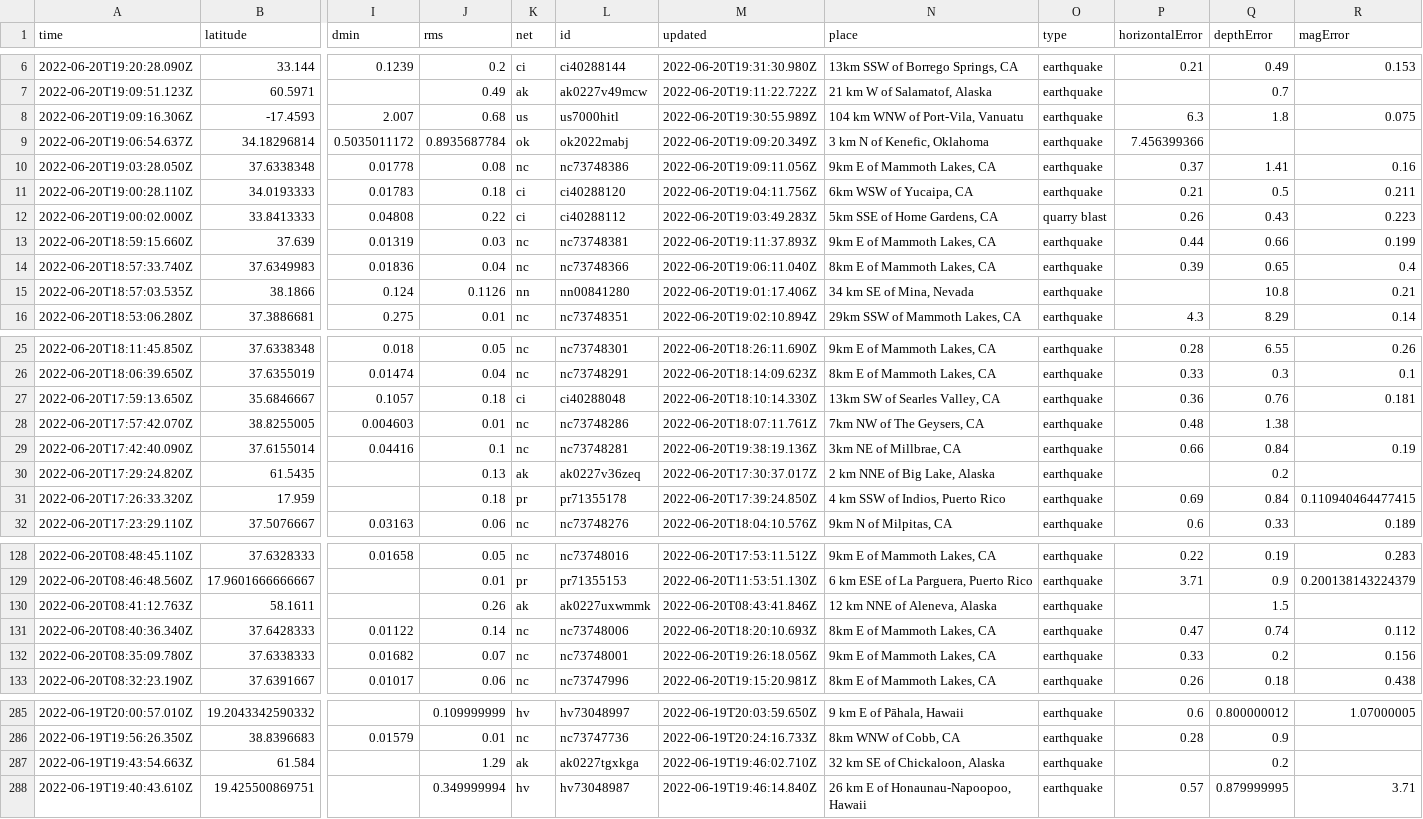
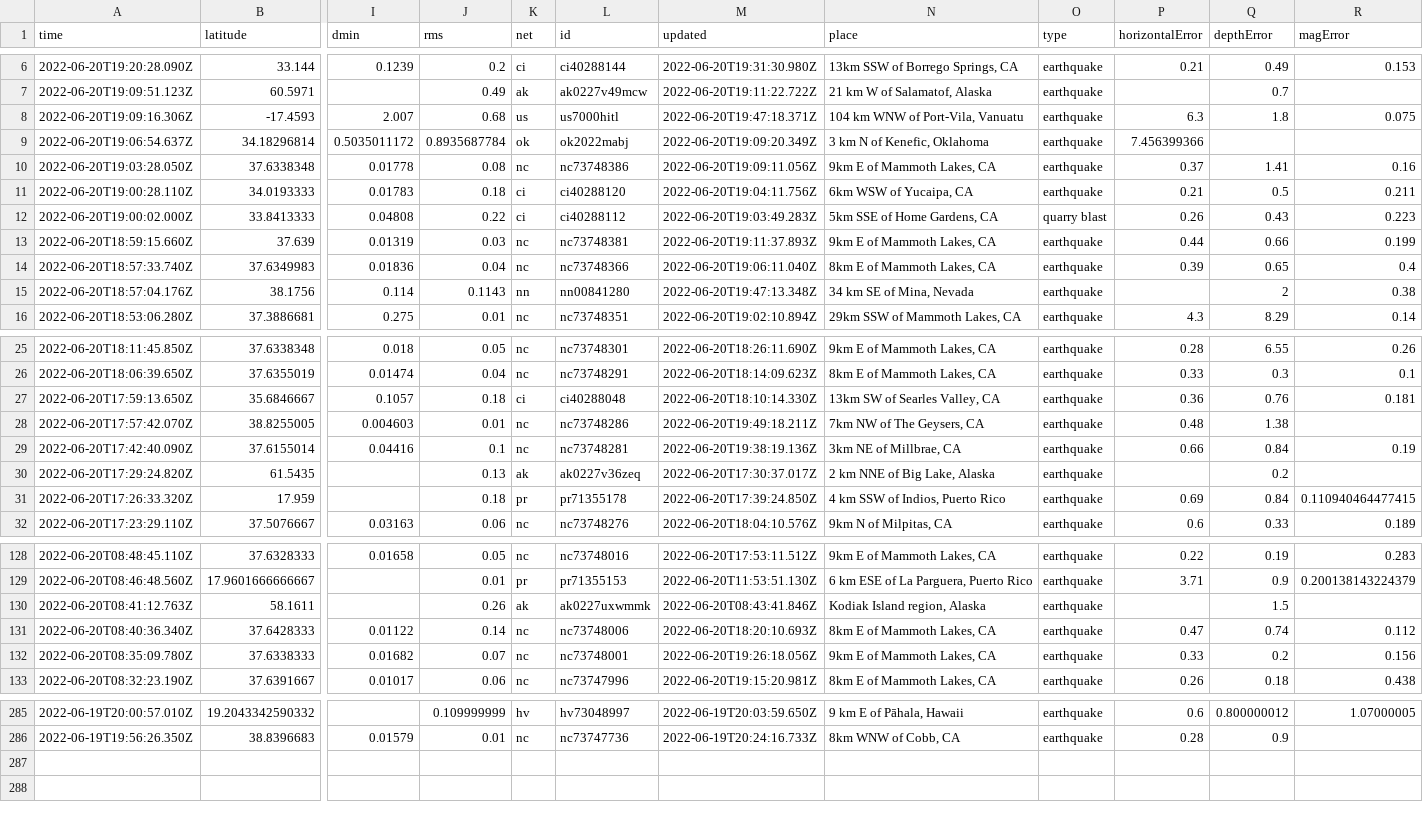
Before and after one commit to CHelmsenterprisenewscom/my-reporting-robot, a CSV file: usgs_current.csv, drawn as a sheet; only a part is shown, gaps mark what is left out; removed rows and columns are numbered as before the commit, all else as after; rows hold the shown columns only; the diff covers the shown part only; the diff names each change by its address in the sheet, - before the commit and + after, or states it on an @@ line.

```diff
--- a/usgs_current.csv
+++ b/usgs_current.csv
-M8 (updated): 2022-06-20T19:30:55.989Z
+M8 (updated): 2022-06-20T19:47:18.371Z
-row 15: 2022-06-20T18:57:03.535Z | 38.1866 | 0.124 | 0.1126 | nn | nn00841280 | 2022-06-20T19:01:17.406Z | 34 km SE of Mina, Nevada | earthquake |  | 10.8 | 0.21
+row 15: 2022-06-20T18:57:04.176Z | 38.1756 | 0.114 | 0.1143 | nn | nn00841280 | 2022-06-20T19:47:13.348Z | 34 km SE of Mina, Nevada | earthquake |  | 2 | 0.38
-M28 (updated): 2022-06-20T18:07:11.761Z
+M28 (updated): 2022-06-20T19:49:18.211Z
-N130 (place): 12 km NNE of Aleneva, Alaska
+N130 (place): Kodiak Island region, Alaska
-row 287: 2022-06-19T19:43:54.663Z | 61.584 |  | 1.29 | ak | ak0227tgxkga | 2022-06-19T19:46:02.710Z | 32 km SE of Chickaloon, Alaska | earthquake |  | 0.2
-row 288: 2022-06-19T19:40:43.610Z | 19.425500869751 |  | 0.349999994 | hv | hv73048987 | 2022-06-19T19:46:14.840Z | 26 km E of Honaunau-Napoopoo, Hawaii | earthquake | 0.57 | 0.879999995 | 3.71
```
Also changed, not shown: 4 edited cells elsewhere in this file.
